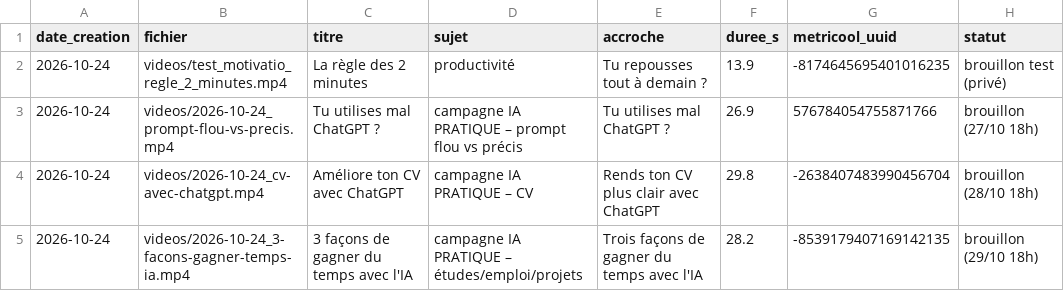
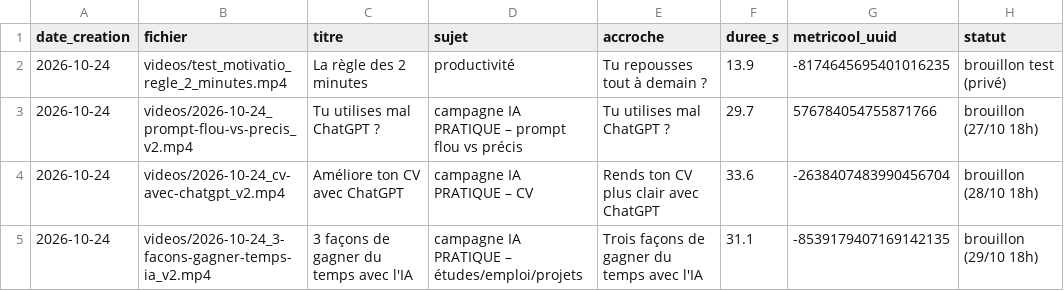
Before and after one commit to kyungu775-gif/motivatio-videos, a CSV file: journal/videos.csv, drawn as a sheet.

```diff
--- a/journal/videos.csv
+++ b/journal/videos.csv
@@ -2,4 +2,4 @@ date_creation,fichier,titre,sujet,accroche,duree_s,metricool_uuid,statut
 2026-10-24,videos/test_motivatio_regle_2_minutes.mp4,La règle des 2 minutes,productivité,Tu repousses tout à demain ?,13.9,-8174645695401016235,brouillon test (privé)
-2026-10-24,videos/2026-10-24_prompt-flou-vs-precis.mp4,Tu utilises mal ChatGPT ?,campagne IA PRATIQUE – prompt flou vs précis,Tu utilises mal ChatGPT ?,26.9,576784054755871766,brouillon (27/10 18h)
-2026-10-24,videos/2026-10-24_cv-avec-chatgpt.mp4,Améliore ton CV avec ChatGPT,campagne IA PRATIQUE – CV,Rends ton CV plus clair avec ChatGPT,29.8,-2638407483990456704,brouillon (28/10 18h)
-2026-10-24,videos/2026-10-24_3-facons-gagner-temps-ia.mp4,3 façons de gagner du temps avec l'IA,campagne IA PRATIQUE – études/emploi/projets,Trois façons de gagner du temps avec l'IA,28.2,-8539179407169142135,brouillon (29/10 18h)
+2026-10-24,videos/2026-10-24_prompt-flou-vs-precis_v2.mp4,Tu utilises mal ChatGPT ?,campagne IA PRATIQUE – prompt flou vs précis,Tu utilises mal ChatGPT ?,29.7,576784054755871766,brouillon (27/10 18h)
+2026-10-24,videos/2026-10-24_cv-avec-chatgpt_v2.mp4,Améliore ton CV avec ChatGPT,campagne IA PRATIQUE – CV,Rends ton CV plus clair avec ChatGPT,33.6,-2638407483990456704,brouillon (28/10 18h)
+2026-10-24,videos/2026-10-24_3-facons-gagner-temps-ia_v2.mp4,3 façons de gagner du temps avec l'IA,campagne IA PRATIQUE – études/emploi/projets,Trois façons de gagner du temps avec l'IA,31.1,-8539179407169142135,brouillon (29/10 18h)
```
Also changed, not shown: 7 other files.
